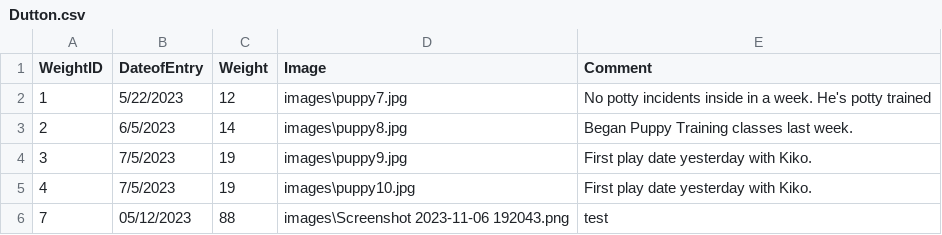
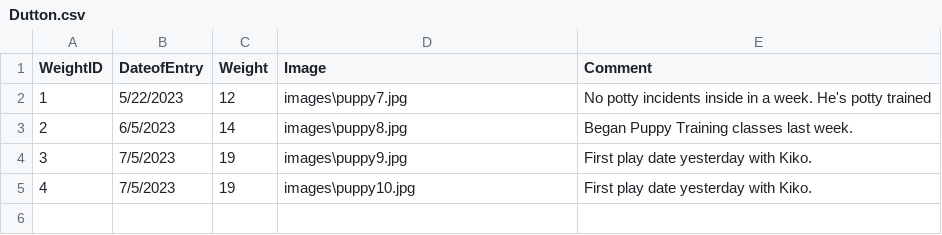
Before and after one commit to BeanCheeseTaco/PuppyProject_HCI584, a CSV file: data/Dutton.csv, drawn as a sheet; the diff names each change by its address in the sheet, - before the commit and + after, or states it on an @@ line.

```diff
--- a/data/Dutton.csv
+++ b/data/Dutton.csv
-row 6: 7 | 05/12/2023 | 88 | images\Screenshot 2023-11-06 192043.png | test
```
Also changed, not shown: data/Max.csv, 11 other files.
